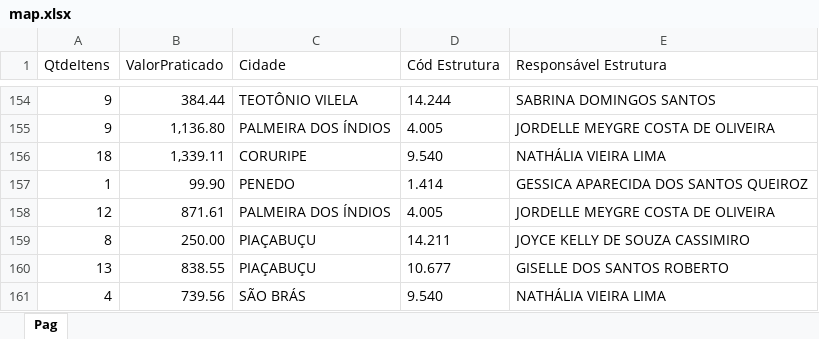
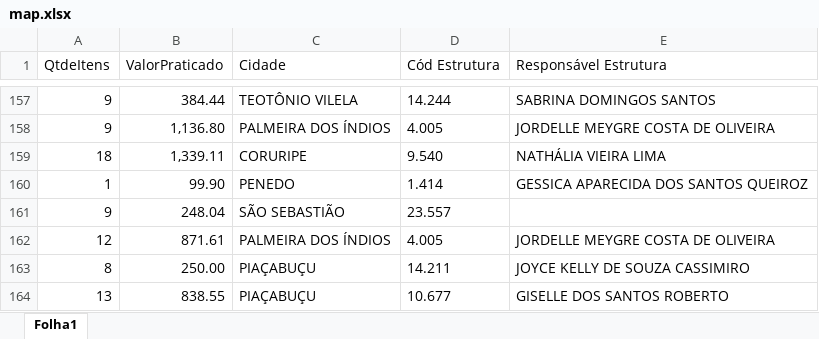
Before and after one commit to eduardocaduuu/SupervisionDash, an Excel workbook: data/map.xlsx, sheet Folha1, drawn as a sheet; only a part is shown, gaps mark what is left out; the shorter side is filled out with more unchanged rows; values as stored, in another font and other column widths than the file's, no borders; the diff covers the shown part only; the diff names each change by its address in the sheet, - before the commit and + after, or states it on an @@ line.

```diff
--- a/data/map.xlsx (sheet Folha1)
+++ b/data/map.xlsx (sheet Folha1)
-sheet tab: Pag
+sheet tab: Folha1
+row 161: 9 | 248.04 | SÃO SEBASTIÃO | 23.557
```
Also changed, not shown: 256 added rows elsewhere in this sheet.
